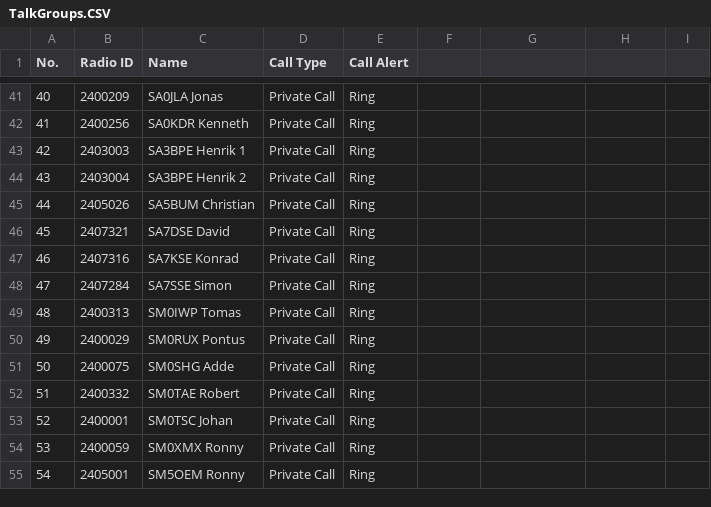
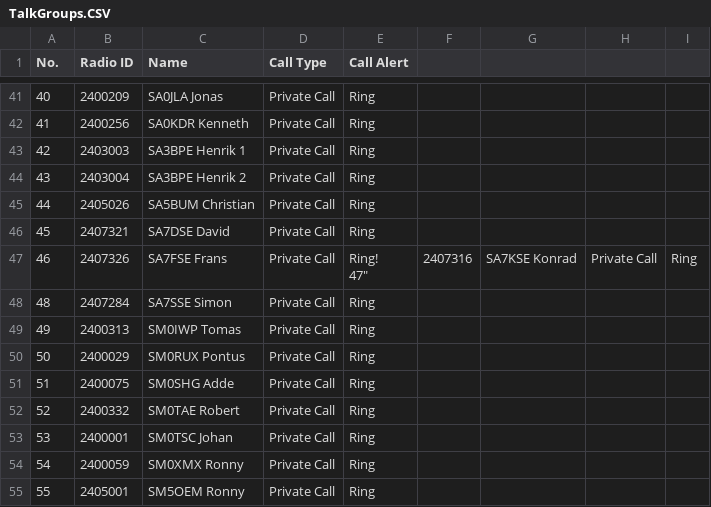
Before and after one commit to sm0rux/at-d878uv, a CSV file: TalkGroups.CSV, drawn as a sheet; only a part is shown, gaps mark what is left out; removed rows and columns are numbered as before the commit, all else as after; ↵ is a line break in a cell; the diff names each change by its address in the sheet, - before the commit and + after, or states it on an @@ line.

Commit message:
Minor update

```diff
--- a/TalkGroups.CSV
+++ b/TalkGroups.CSV
-row 47: 46 | 2407316 | SA7KSE Konrad | Private Call | Ring
+row 47: 46 | 2407326 | SA7FSE Frans | Private Call | Ring! ↵ 47" | 2407316 | SA7KSE Konrad | Private Call | Ring
@@ column A (No.) renumbered from row 48 down @@
```
